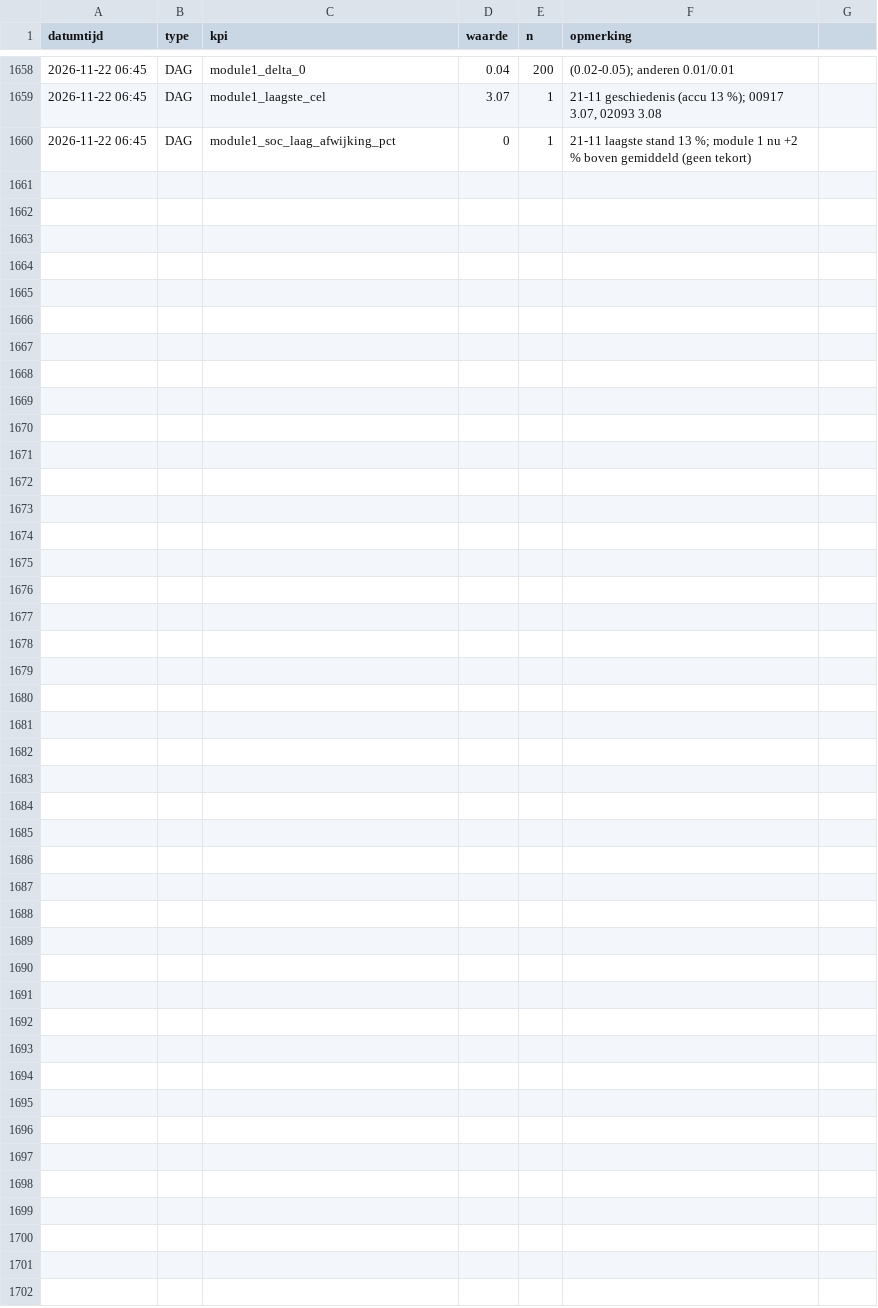
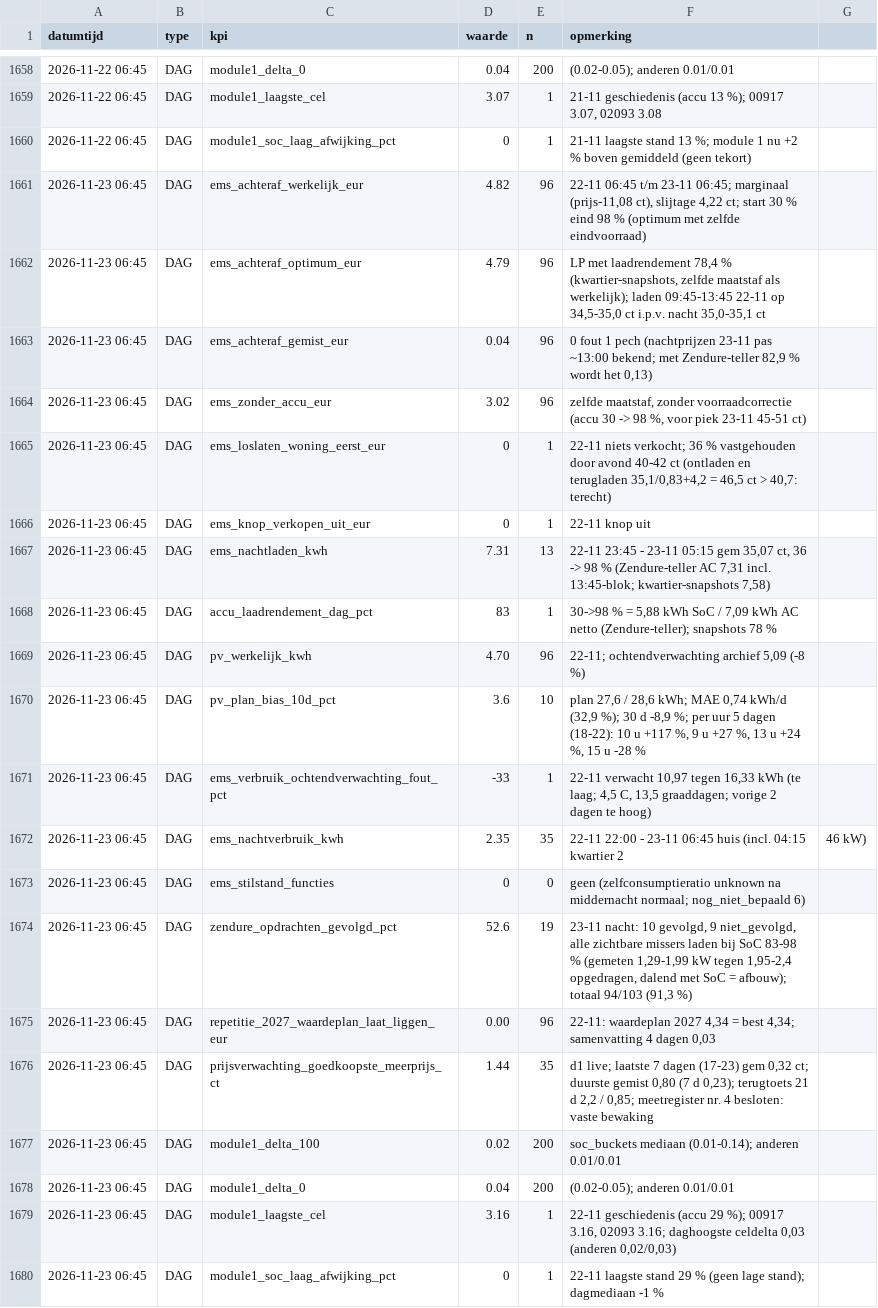
Before and after one commit to Roedie84/Energy-Management-System, a CSV file: KPI.csv, drawn as a sheet; only a part is shown, gaps mark what is left out.

```diff
--- a/KPI.csv
+++ b/KPI.csv
@@ -1660 +1660,21 @@ datumtijd,type,kpi,waarde,n,opmerking
 2026-11-22 06:45,DAG,module1_soc_laag_afwijking_pct,0,1,"21-11 laagste stand 13 %; module 1 nu +2 % boven gemiddeld (geen tekort)"
+2026-11-23 06:45,DAG,ems_achteraf_werkelijk_eur,4.82,96,"22-11 06:45 t/m 23-11 06:45; marginaal (prijs-11,08 ct), slijtage 4,22 ct; start 30 % eind 98 % (optimum met zelfde eindvoorraad)"
+2026-11-23 06:45,DAG,ems_achteraf_optimum_eur,4.79,96,"LP met laadrendement 78,4 % (kwartier-snapshots, zelfde maatstaf als werkelijk); laden 09:45-13:45 22-11 op 34,5-35,0 ct i.p.v. nacht 35,0-35,1 ct"
+2026-11-23 06:45,DAG,ems_achteraf_gemist_eur,0.04,96,"0 fout 1 pech (nachtprijzen 23-11 pas ~13:00 bekend; met Zendure-teller 82,9 % wordt het 0,13)"
+2026-11-23 06:45,DAG,ems_zonder_accu_eur,3.02,96,"zelfde maatstaf, zonder voorraadcorrectie (accu 30 -> 98 %, voor piek 23-11 45-51 ct)"
+2026-11-23 06:45,DAG,ems_loslaten_woning_eerst_eur,0,1,"22-11 niets verkocht; 36 % vastgehouden door avond 40-42 ct (ontladen en terugladen 35,1/0,83+4,2 = 46,5 ct > 40,7: terecht)"
+2026-11-23 06:45,DAG,ems_knop_verkopen_uit_eur,0,1,22-11 knop uit
+2026-11-23 06:45,DAG,ems_nachtladen_kwh,7.31,13,"22-11 23:45 - 23-11 05:15 gem 35,07 ct, 36 -> 98 % (Zendure-teller AC 7,31 incl. 13:45-blok; kwartier-snapshots 7,58)"
+2026-11-23 06:45,DAG,accu_laadrendement_dag_pct,83,1,"30->98 % = 5,88 kWh SoC / 7,09 kWh AC netto (Zendure-teller); snapshots 78 %"
+2026-11-23 06:45,DAG,pv_werkelijk_kwh,4.70,96,"22-11; ochtendverwachting archief 5,09 (-8 %)"
+2026-11-23 06:45,DAG,pv_plan_bias_10d_pct,3.6,10,"plan 27,6 / 28,6 kWh; MAE 0,74 kWh/d (32,9 %); 30 d -8,9 %; per uur 5 dagen (18-22): 10 u +117 %, 9 u +27 %, 13 u +24 %, 15 u -28 %"
+2026-11-23 06:45,DAG,ems_verbruik_ochtendverwachting_fout_pct,-33,1,"22-11 verwacht 10,97 tegen 16,33 kWh (te laag; 4,5 C, 13,5 graaddagen; vorige 2 dagen te hoog)"
+2026-11-23 06:45,DAG,ems_nachtverbruik_kwh,2.35,35,22-11 22:00 - 23-11 06:45 huis (incl. 04:15 kwartier 2,46 kW)
+2026-11-23 06:45,DAG,ems_stilstand_functies,0,0,"geen (zelfconsumptieratio unknown na middernacht normaal; nog_niet_bepaald 6)"
+2026-11-23 06:45,DAG,zendure_opdrachten_gevolgd_pct,52.6,19,"23-11 nacht: 10 gevolgd, 9 niet_gevolgd, alle zichtbare missers laden bij SoC 83-98 % (gemeten 1,29-1,99 kW tegen 1,95-2,4 opgedragen, dalend met SoC = afbouw); totaal 94/103 (91,3 %)"
+2026-11-23 06:45,DAG,repetitie_2027_waardeplan_laat_liggen_eur,0.00,96,"22-11: waardeplan 2027 4,34 = best 4,34; samenvatting 4 dagen 0,03"
+2026-11-23 06:45,DAG,prijsverwachting_goedkoopste_meerprijs_ct,1.44,35,"d1 live; laatste 7 dagen (17-23) gem 0,32 ct; duurste gemist 0,80 (7 d 0,23); terugtoets 21 d 2,2 / 0,85; meetregister nr. 4 besloten: vaste bewaking"
+2026-11-23 06:45,DAG,module1_delta_100,0.02,200,soc_buckets mediaan (0.01-0.14); anderen 0.01/0.01
+2026-11-23 06:45,DAG,module1_delta_0,0.04,200,(0.02-0.05); anderen 0.01/0.01
+2026-11-23 06:45,DAG,module1_laagste_cel,3.16,1,"22-11 geschiedenis (accu 29 %); 00917 3.16, 02093 3.16; daghoogste celdelta 0,03 (anderen 0,02/0,03)"
+2026-11-23 06:45,DAG,module1_soc_laag_afwijking_pct,0,1,"22-11 laagste stand 29 % (geen lage stand); dagmediaan -1 %"
```
Also changed, not shown: 2 other files.
